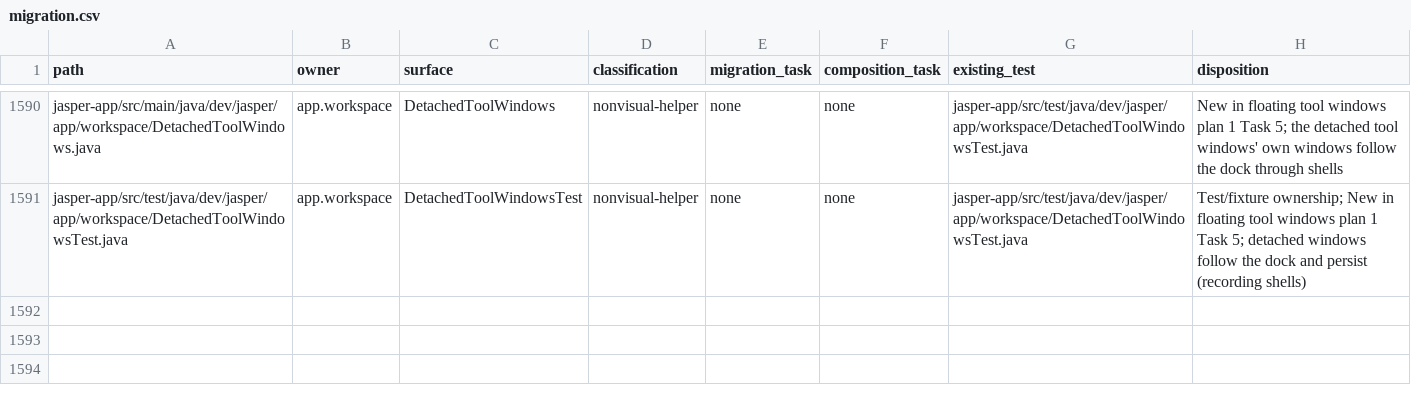
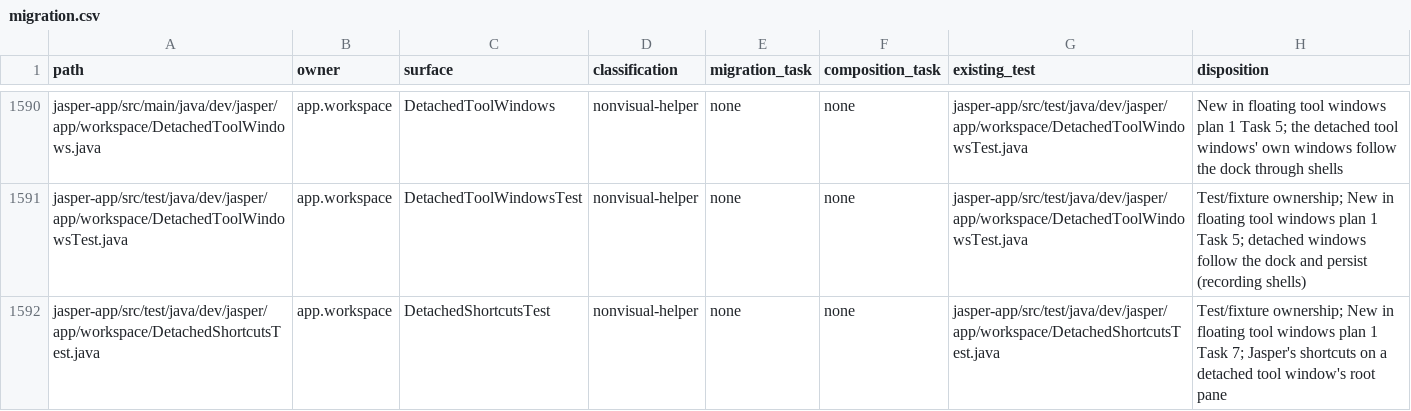
Before and after one commit to an0nn30/Jasper, a CSV file: docs/design/theme-engine/migration.csv, drawn as a sheet; only a part is shown, gaps mark what is left out; the diff names each change by its address in the sheet, - before the commit and + after, or states it on an @@ line.

```diff
--- a/docs/design/theme-engine/migration.csv
+++ b/docs/design/theme-engine/migration.csv
+row 1592: jasper-app/src/test/java/dev/jasper/app/workspace/DetachedShortcutsTest.java | app.workspace | DetachedShortcutsTest | nonvisual-helper | none | none | jasper-app/src/test/java/dev/jasper/app/workspace/DetachedShortcutsTest.java | Test/fixture ownership; New in floating tool windows plan 1 Task 7; Jasper's shortcuts on a detached tool window's root pane
```
Also changed, not shown: 3 other files.
